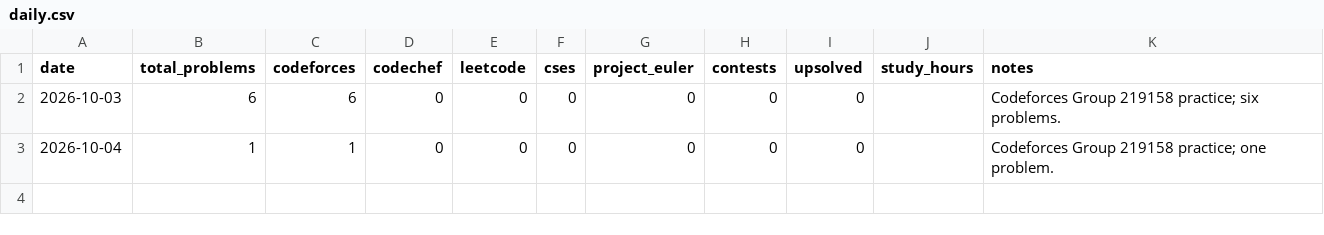
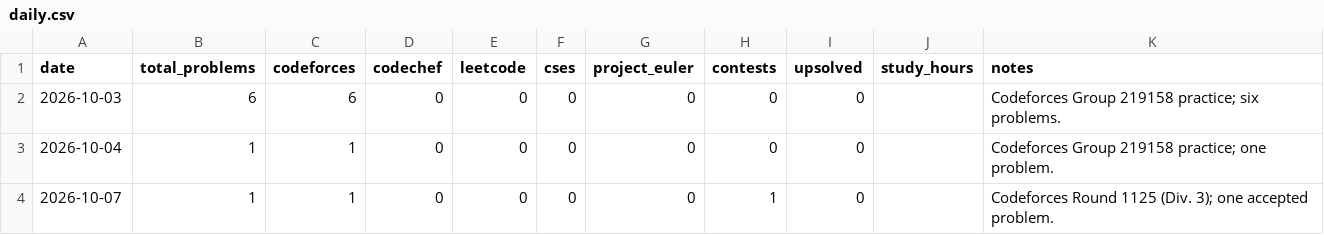
Before and after one commit to Sarthak-Sachdev/competitive-programming, a CSV file: logs/daily.csv, drawn as a sheet; the diff names each change by its address in the sheet, - before the commit and + after, or states it on an @@ line.

```diff
--- a/logs/daily.csv
+++ b/logs/daily.csv
+row 4: 2026-10-07 | 1 | 1 | 0 | 0 | 0 | 0 | 1 | 0 |  | Codeforces Round 1125 (Div. 3); one accepted problem.
```
Also changed, not shown: logs/problems.csv, 2 other files.
